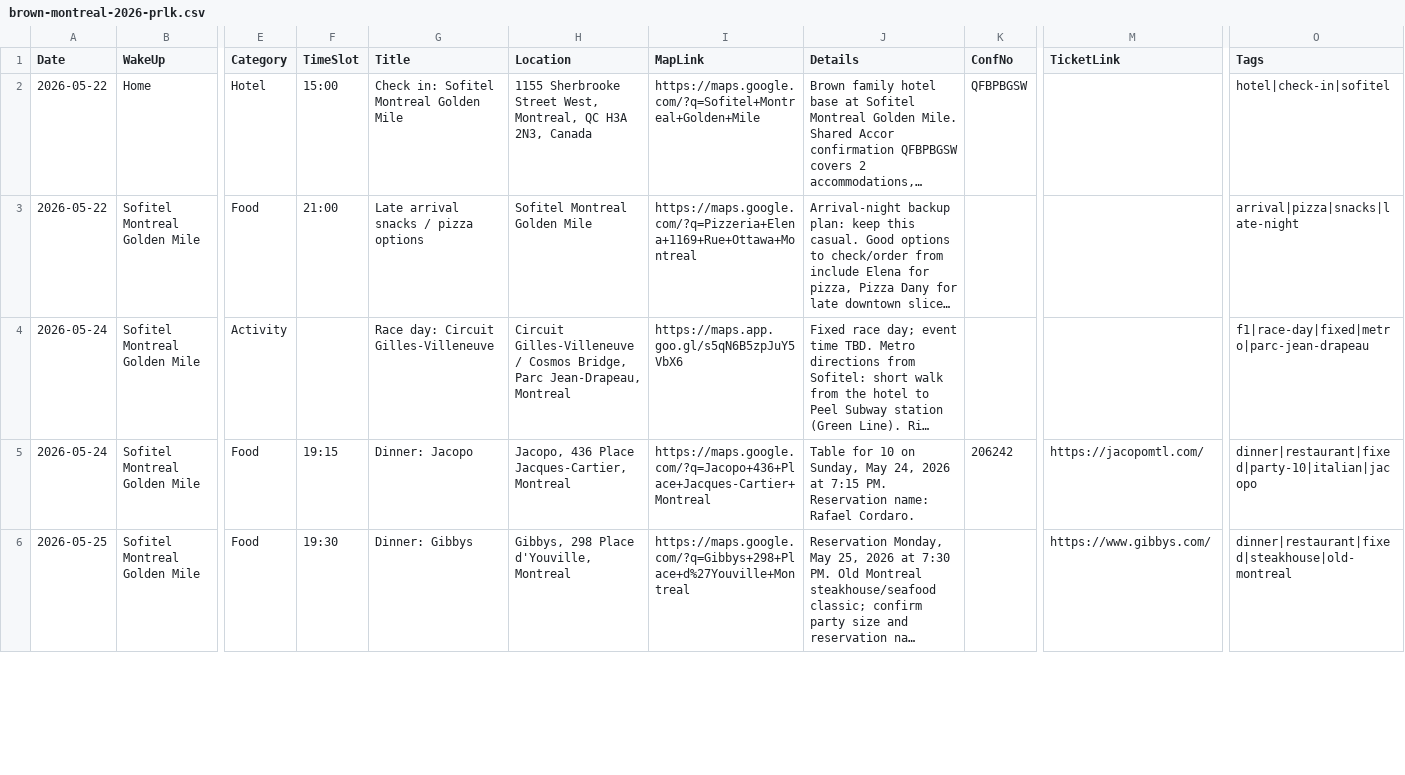
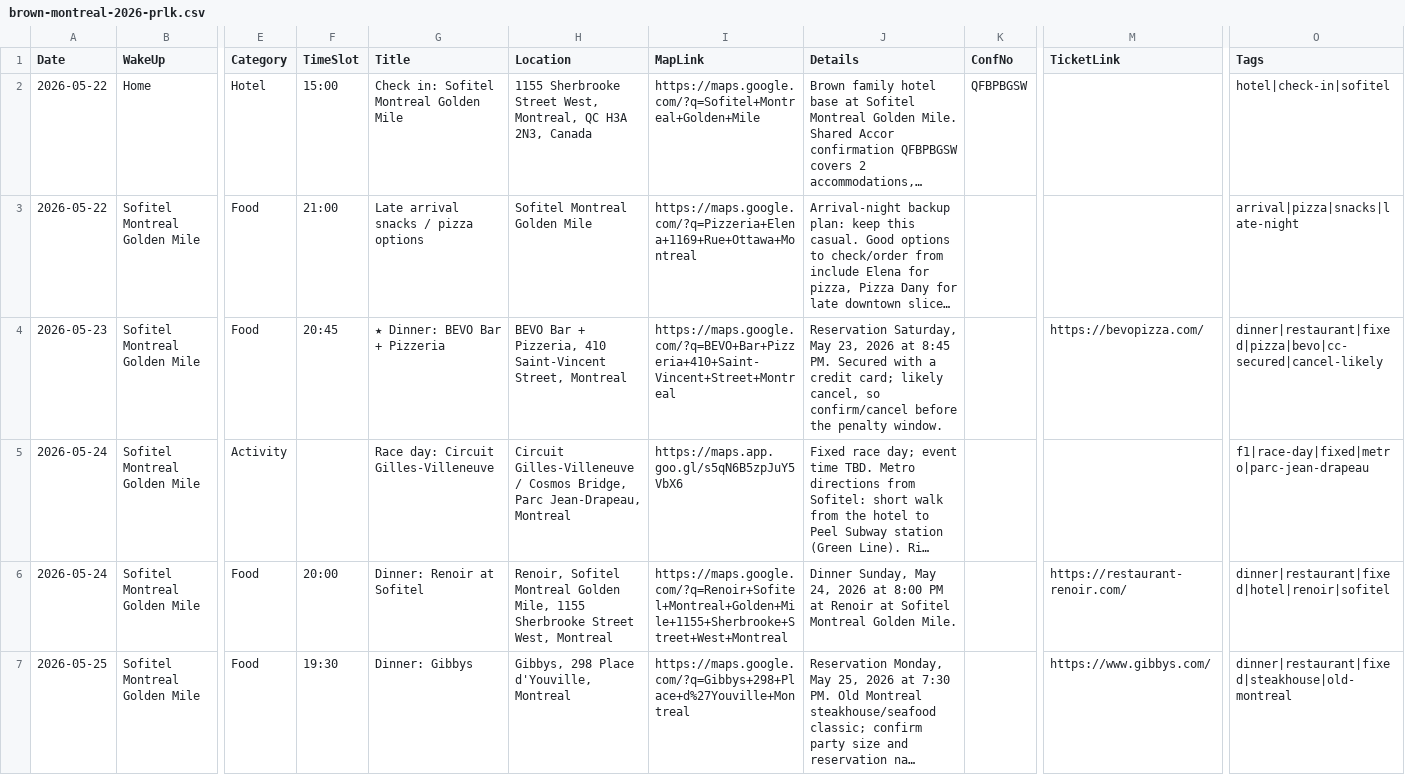
Before and after one commit to Flyakight/trip-planner, a CSV file: trips/brown-montreal-2026-prlk.csv, drawn as a sheet; only a part is shown, gaps mark what is left out; long unchanged cells end in …; addresses are those after the commit; rows hold the shown columns only; the diff covers the shown part only; the diff names each change by its address in the sheet, - before the commit and + after, or states it on an @@ line.

Commit message:
Update Montreal dinner reservations

```diff
--- a/trips/brown-montreal-2026-prlk.csv
+++ b/trips/brown-montreal-2026-prlk.csv
+row 4: 2026-05-23 | Sofitel Montreal Golden Mile | Food | 20:45 | ★ Dinner: BEVO Bar + Pizzeria | BEVO Bar + Pizzeria, 410 Saint-Vincent Street, Montreal | https://maps.google.com/?q=BEVO+Bar+Pizzeria+410+Saint-Vincent+Street+Montreal | Reservation Saturday, May 23, 2026 at 8:45 PM. Secured with a credit card; likely cancel, so confirm/cancel before the penalty window. |  | https://bevopizza.com/ | dinner|restaurant|fixed|pizza|bevo|cc-secured|cancel-likely
-F6 (TimeSlot): 19:15
+F6 (TimeSlot): 20:00
-G6 (Title): Dinner: Jacopo
+G6 (Title): Dinner: Renoir at Sofitel
-H6 (Location): Jacopo, 436 Place Jacques-Cartier, Montreal
+H6 (Location): Renoir, Sofitel Montreal Golden Mile, 1155 Sherbrooke Street West, Montreal
-I6 (MapLink): https://maps.google.com/?q=Jacopo+436+Place+Jacques-Cartier+Montreal
+I6 (MapLink): https://maps.google.com/?q=Renoir+Sofitel+Montreal+Golden+Mile+1155+Sherbrooke+Street+West+Montreal
-J6 (Details): Table for 10 on Sunday, May 24, 2026 at 7:15 PM. Reservation name: Rafael Cordaro.
+J6 (Details): Dinner Sunday, May 24, 2026 at 8:00 PM at Renoir at Sofitel Montreal Golden Mile.
-K6 (ConfNo): 206242
+K6 (ConfNo): (empty)
-M6 (TicketLink): https://jacopomtl.com/
+M6 (TicketLink): https://restaurant-renoir.com/
-O6 (Tags): dinner|restaurant|fixed|party-10|italian|jacopo
+O6 (Tags): dinner|restaurant|fixed|hotel|renoir|sofitel
```
Also changed, not shown: 2 edited cells elsewhere in this file, trips/cordaro-fraim-montreal-2026-prlk.csv, trips/cordaro-montreal-2026-prlk.csv, 2 other files.
